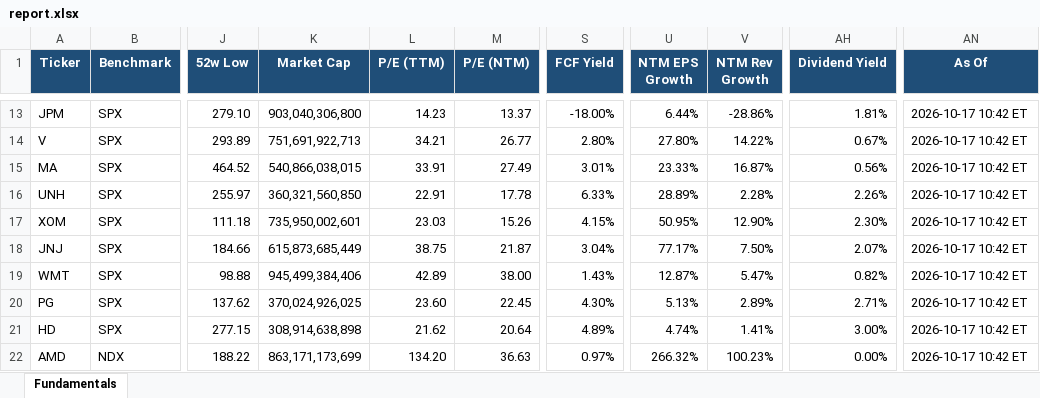
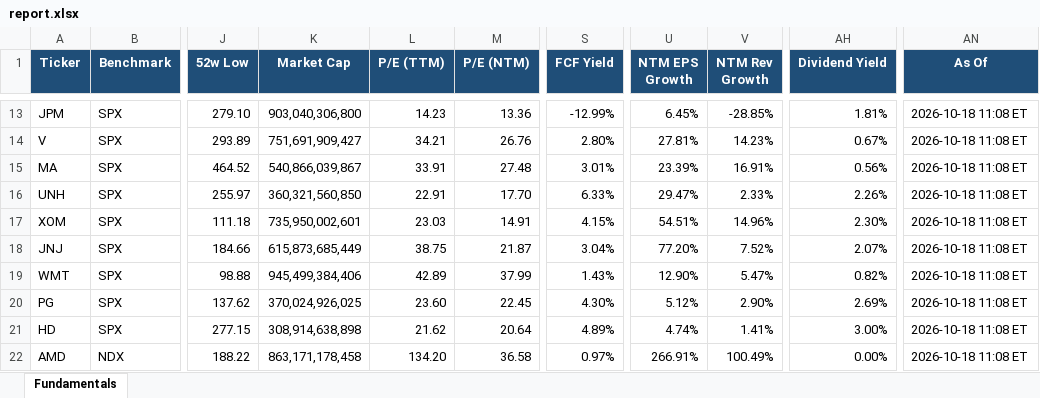
Before and after one commit to Sig02523/stock-list-fundamentals, an Excel workbook: report.xlsx, sheet Fundamentals, drawn as a sheet; only a part is shown, gaps mark what is left out; values as stored, in another font and other column widths than the file's, no borders; the diff covers the shown part only; the diff names each change by its address in the sheet, - before the commit and + after, or states it on an @@ line.

```diff
--- a/report.xlsx (sheet Fundamentals)
+++ b/report.xlsx (sheet Fundamentals)
-M13 (P/E (NTM)): 13.37
+M13 (P/E (NTM)): 13.36
-S13 (FCF Yield): -18.00%
+S13 (FCF Yield): -12.99%
-U13 (NTM EPS Growth): 6.44%
+U13 (NTM EPS Growth): 6.45%
-V13 (NTM Rev Growth): -28.86%
+V13 (NTM Rev Growth): -28.85%
-AN13:AN22 (As Of): 2026-10-17 10:42 ET
+AN13:AN22 (As Of): 2026-10-18 11:08 ET
-K14 (Market Cap): 751,691,922,713
+K14 (Market Cap): 751,691,909,427
-M14 (P/E (NTM)): 26.77
+M14 (P/E (NTM)): 26.76
-U14 (NTM EPS Growth): 27.80%
+U14 (NTM EPS Growth): 27.81%
-V14 (NTM Rev Growth): 14.22%
+V14 (NTM Rev Growth): 14.23%
-K15 (Market Cap): 540,866,038,015
+K15 (Market Cap): 540,866,039,867
-M15 (P/E (NTM)): 27.49
+M15 (P/E (NTM)): 27.48
-U15 (NTM EPS Growth): 23.33%
+U15 (NTM EPS Growth): 23.39%
-V15 (NTM Rev Growth): 16.87%
+V15 (NTM Rev Growth): 16.91%
-M16 (P/E (NTM)): 17.78
+M16 (P/E (NTM)): 17.70
-U16 (NTM EPS Growth): 28.89%
+U16 (NTM EPS Growth): 29.47%
-V16 (NTM Rev Growth): 2.28%
+V16 (NTM Rev Growth): 2.33%
-M17 (P/E (NTM)): 15.26
+M17 (P/E (NTM)): 14.91
-U17 (NTM EPS Growth): 50.95%
+U17 (NTM EPS Growth): 54.51%
-V17 (NTM Rev Growth): 12.90%
+V17 (NTM Rev Growth): 14.96%
-U18 (NTM EPS Growth): 77.17%
+U18 (NTM EPS Growth): 77.20%
-V18 (NTM Rev Growth): 7.50%
+V18 (NTM Rev Growth): 7.52%
-M19 (P/E (NTM)): 38.00
+M19 (P/E (NTM)): 37.99
-U19 (NTM EPS Growth): 12.87%
+U19 (NTM EPS Growth): 12.90%
-U20 (NTM EPS Growth): 5.13%
+U20 (NTM EPS Growth): 5.12%
-V20 (NTM Rev Growth): 2.89%
+V20 (NTM Rev Growth): 2.90%
-AH20 (Dividend Yield): 2.71%
+AH20 (Dividend Yield): 2.69%
-K22 (Market Cap): 863,171,173,699
+K22 (Market Cap): 863,171,178,458
-M22 (P/E (NTM)): 36.63
+M22 (P/E (NTM)): 36.58
-U22 (NTM EPS Growth): 266.32%
+U22 (NTM EPS Growth): 266.91%
-V22 (NTM Rev Growth): 100.23%
+V22 (NTM Rev Growth): 100.49%
```
Also changed, not shown: 107 edited cells elsewhere in this sheet, 1 other file.
